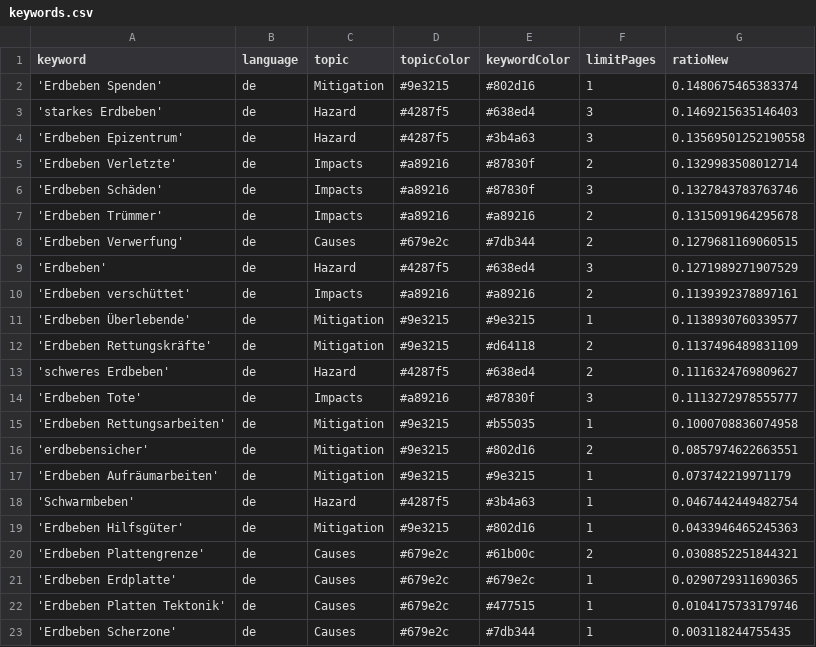
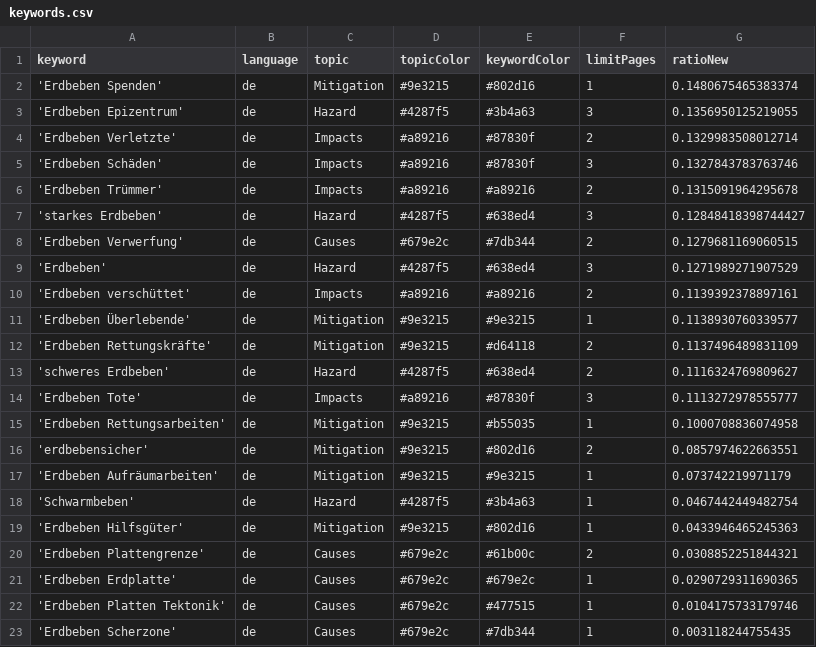
Before and after one commit to MarcoL95-news/winterIsComing, a CSV file: keywords.csv, drawn as a sheet.

Commit message:
Commit from GitHub Actions (harvest:0.0)

```diff
--- a/keywords.csv
+++ b/keywords.csv
@@ -2,4 +2,3 @@ keyword,language,topic,topicColor,keywordColor,limitPages,ratioNew
 'Erdbeben Spenden',de,Mitigation,#9e3215,#802d16,1,0.1480675465383374
-'starkes Erdbeben',de,Hazard,#4287f5,#638ed4,3,0.1469215635146403
-'Erdbeben Epizentrum',de,Hazard,#4287f5,#3b4a63,3,0.13569501252190558
+'Erdbeben Epizentrum',de,Hazard,#4287f5,#3b4a63,3,0.1356950125219055
 'Erdbeben Verletzte',de,Impacts,#a89216,#87830f,2,0.1329983508012714
@@ -7,2 +6,3 @@ keyword,language,topic,topicColor,keywordColor,limitPages,ratioNew
 'Erdbeben Trümmer',de,Impacts,#a89216,#a89216,2,0.1315091964295678
+'starkes Erdbeben',de,Hazard,#4287f5,#638ed4,3,0.12848418398744427
 'Erdbeben Verwerfung',de,Causes,#679e2c,#7db344,2,0.1279681169060515
```
